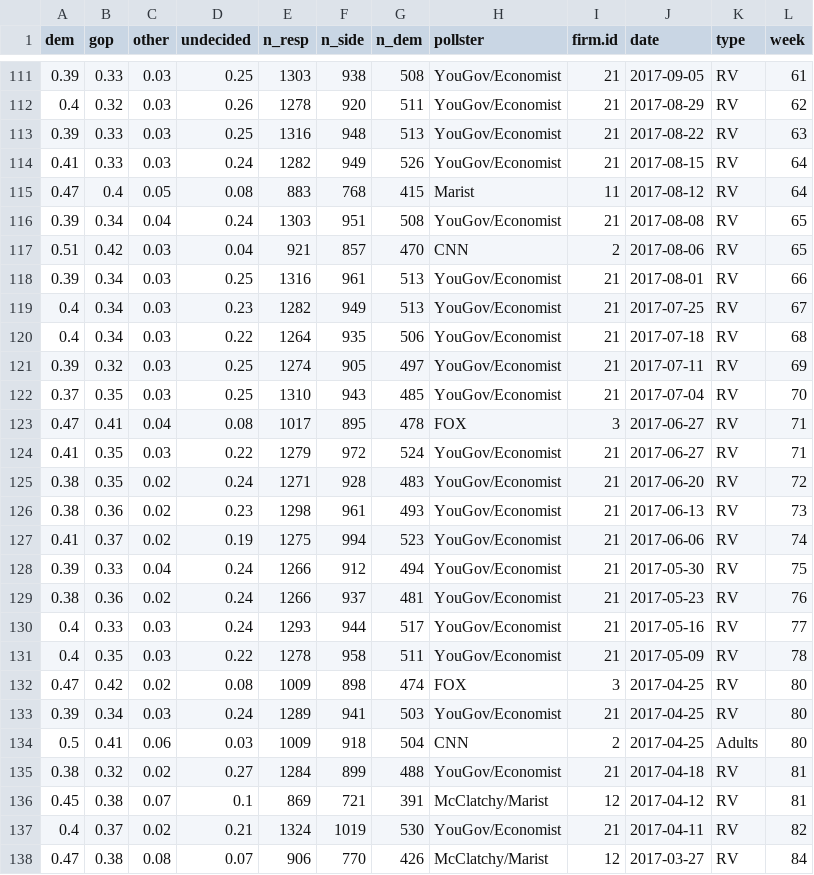
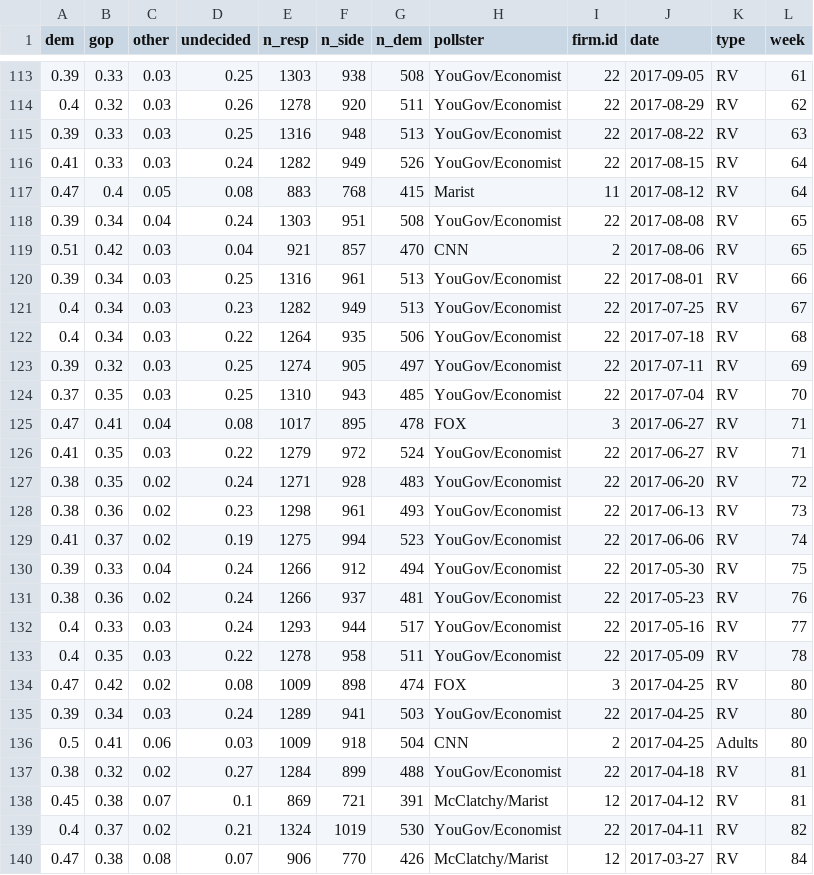
Before and after one commit to CoryMcCartan/us-house, a CSV file: model/data/current_polls.csv, drawn as a sheet; only a part is shown, gaps mark what is left out; the diff covers the shown part only.

```diff
--- a/model/data/current_polls.csv
+++ b/model/data/current_polls.csv
@@ -111,28 +113,28 @@
-0.39,0.33,0.03,0.25,1303,938,508,"YouGov/Economist",21,2017-09-05,"RV",61
-0.4,0.32,0.03,0.26,1278,920,511,"YouGov/Economist",21,2017-08-29,"RV",62
-0.39,0.33,0.03,0.25,1316,948,513,"YouGov/Economist",21,2017-08-22,"RV",63
-0.41,0.33,0.03,0.24,1282,949,526,"YouGov/Economist",21,2017-08-15,"RV",64
+0.39,0.33,0.03,0.25,1303,938,508,"YouGov/Economist",22,2017-09-05,"RV",61
+0.4,0.32,0.03,0.26,1278,920,511,"YouGov/Economist",22,2017-08-29,"RV",62
+0.39,0.33,0.03,0.25,1316,948,513,"YouGov/Economist",22,2017-08-22,"RV",63
+0.41,0.33,0.03,0.24,1282,949,526,"YouGov/Economist",22,2017-08-15,"RV",64
 0.47,0.4,0.05,0.08,883,768,415,"Marist",11,2017-08-12,"RV",64
-0.39,0.34,0.04,0.24,1303,951,508,"YouGov/Economist",21,2017-08-08,"RV",65
+0.39,0.34,0.04,0.24,1303,951,508,"YouGov/Economist",22,2017-08-08,"RV",65
 0.51,0.42,0.03,0.04,921,857,470,"CNN",2,2017-08-06,"RV",65
-0.39,0.34,0.03,0.25,1316,961,513,"YouGov/Economist",21,2017-08-01,"RV",66
-0.4,0.34,0.03,0.23,1282,949,513,"YouGov/Economist",21,2017-07-25,"RV",67
-0.4,0.34,0.03,0.22,1264,935,506,"YouGov/Economist",21,2017-07-18,"RV",68
-0.39,0.32,0.03,0.25,1274,905,497,"YouGov/Economist",21,2017-07-11,"RV",69
-0.37,0.35,0.03,0.25,1310,943,485,"YouGov/Economist",21,2017-07-04,"RV",70
+0.39,0.34,0.03,0.25,1316,961,513,"YouGov/Economist",22,2017-08-01,"RV",66
+0.4,0.34,0.03,0.23,1282,949,513,"YouGov/Economist",22,2017-07-25,"RV",67
+0.4,0.34,0.03,0.22,1264,935,506,"YouGov/Economist",22,2017-07-18,"RV",68
+0.39,0.32,0.03,0.25,1274,905,497,"YouGov/Economist",22,2017-07-11,"RV",69
+0.37,0.35,0.03,0.25,1310,943,485,"YouGov/Economist",22,2017-07-04,"RV",70
 0.47,0.41,0.04,0.08,1017,895,478,"FOX",3,2017-06-27,"RV",71
-0.41,0.35,0.03,0.22,1279,972,524,"YouGov/Economist",21,2017-06-27,"RV",71
-0.38,0.35,0.02,0.24,1271,928,483,"YouGov/Economist",21,2017-06-20,"RV",72
-0.38,0.36,0.02,0.23,1298,961,493,"YouGov/Economist",21,2017-06-13,"RV",73
-0.41,0.37,0.02,0.19,1275,994,523,"YouGov/Economist",21,2017-06-06,"RV",74
-0.39,0.33,0.04,0.24,1266,912,494,"YouGov/Economist",21,2017-05-30,"RV",75
-0.38,0.36,0.02,0.24,1266,937,481,"YouGov/Economist",21,2017-05-23,"RV",76
-0.4,0.33,0.03,0.24,1293,944,517,"YouGov/Economist",21,2017-05-16,"RV",77
-0.4,0.35,0.03,0.22,1278,958,511,"YouGov/Economist",21,2017-05-09,"RV",78
+0.41,0.35,0.03,0.22,1279,972,524,"YouGov/Economist",22,2017-06-27,"RV",71
+0.38,0.35,0.02,0.24,1271,928,483,"YouGov/Economist",22,2017-06-20,"RV",72
+0.38,0.36,0.02,0.23,1298,961,493,"YouGov/Economist",22,2017-06-13,"RV",73
+0.41,0.37,0.02,0.19,1275,994,523,"YouGov/Economist",22,2017-06-06,"RV",74
+0.39,0.33,0.04,0.24,1266,912,494,"YouGov/Economist",22,2017-05-30,"RV",75
+0.38,0.36,0.02,0.24,1266,937,481,"YouGov/Economist",22,2017-05-23,"RV",76
+0.4,0.33,0.03,0.24,1293,944,517,"YouGov/Economist",22,2017-05-16,"RV",77
+0.4,0.35,0.03,0.22,1278,958,511,"YouGov/Economist",22,2017-05-09,"RV",78
 0.47,0.42,0.02,0.08,1009,898,474,"FOX",3,2017-04-25,"RV",80
-0.39,0.34,0.03,0.24,1289,941,503,"YouGov/Economist",21,2017-04-25,"RV",80
+0.39,0.34,0.03,0.24,1289,941,503,"YouGov/Economist",22,2017-04-25,"RV",80
 0.5,0.41,0.06,0.03,1009,918,504,"CNN",2,2017-04-25,"Adults",80
-0.38,0.32,0.02,0.27,1284,899,488,"YouGov/Economist",21,2017-04-18,"RV",81
+0.38,0.32,0.02,0.27,1284,899,488,"YouGov/Economist",22,2017-04-18,"RV",81
 0.45,0.38,0.07,0.1,869,721,391,"McClatchy/Marist",12,2017-04-12,"RV",81
-0.4,0.37,0.02,0.21,1324,1019,530,"YouGov/Economist",21,2017-04-11,"RV",82
+0.4,0.37,0.02,0.21,1324,1019,530,"YouGov/Economist",22,2017-04-11,"RV",82
 0.47,0.38,0.08,0.07,906,770,426,"McClatchy/Marist",12,2017-03-27,"RV",84
```
Also changed, not shown: 2 added rows and 42 edited cells elsewhere in this file, docs/data/history.csv, 1 other file.
